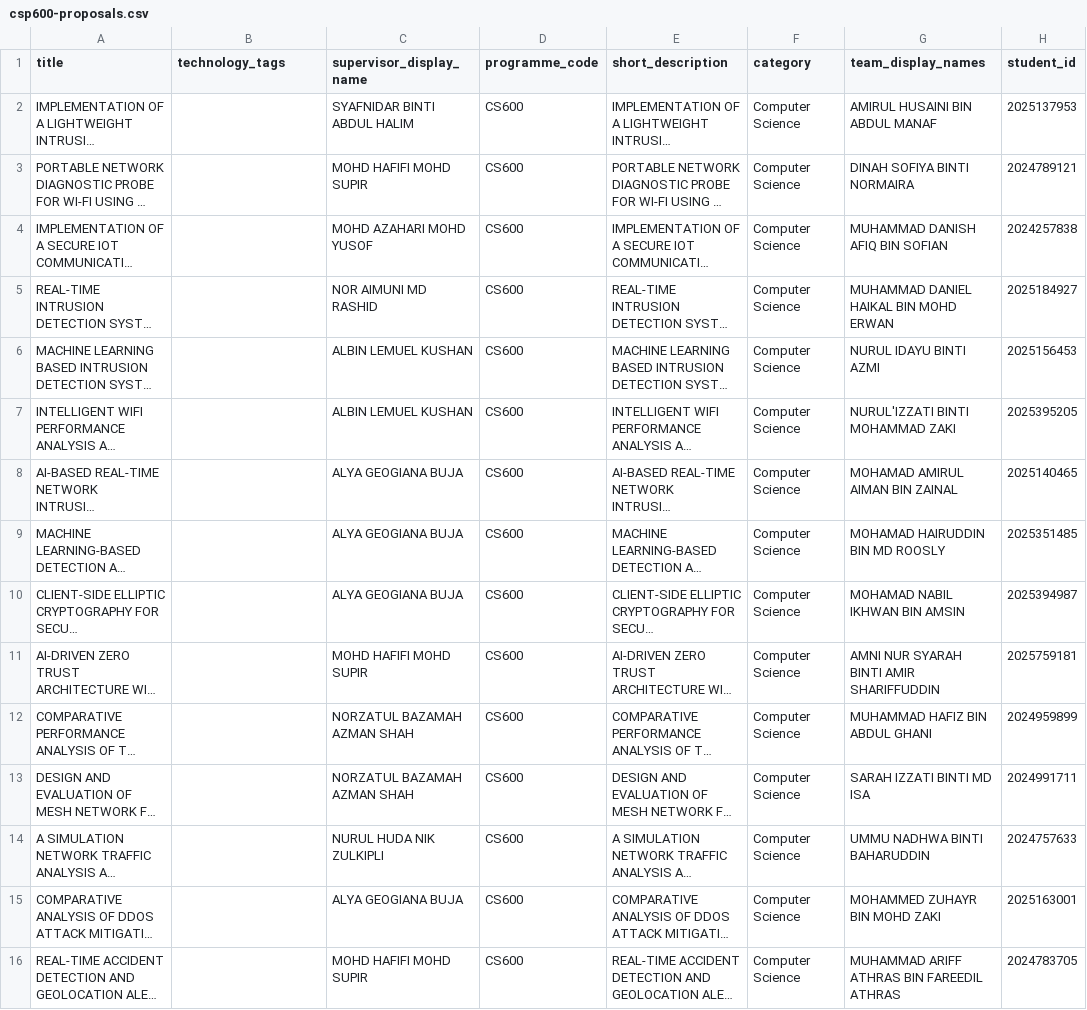
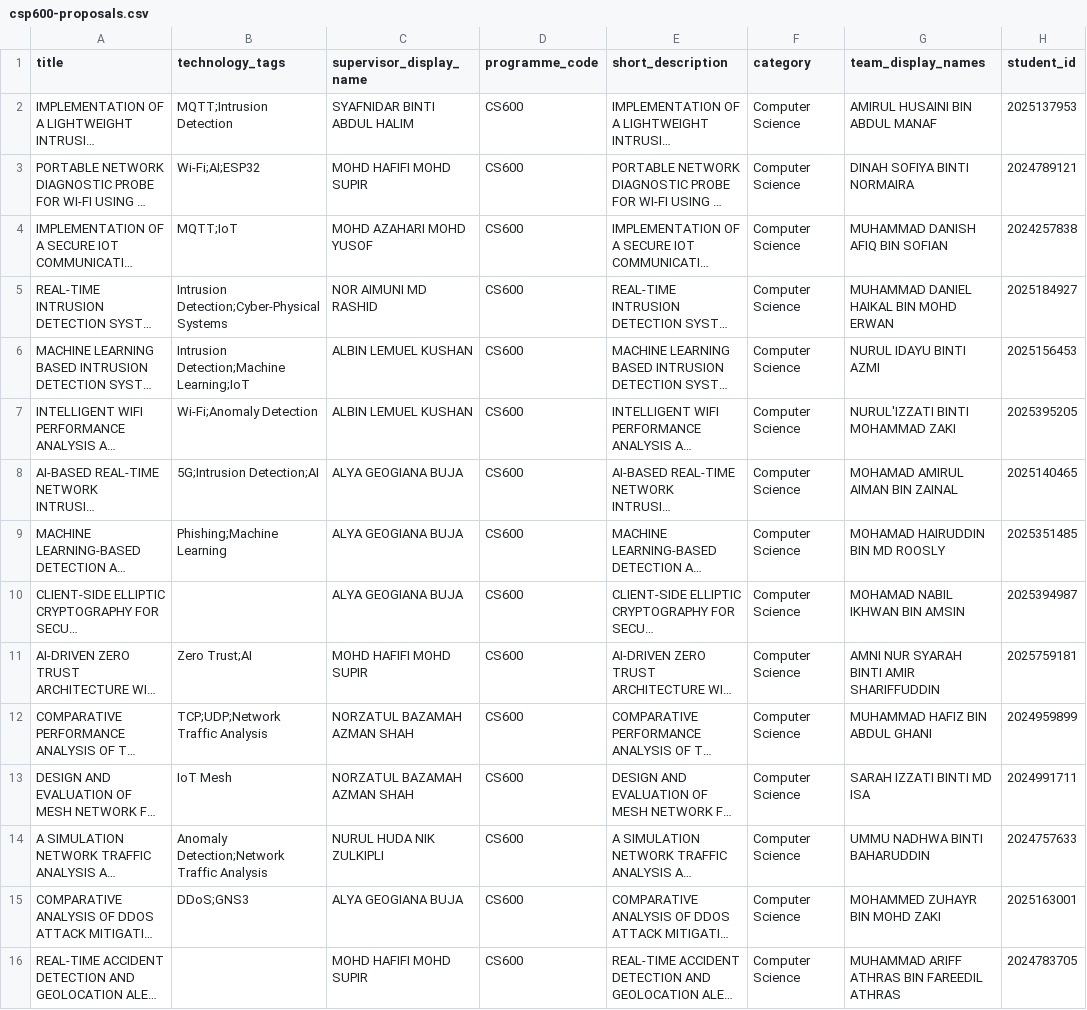
Before and after one commit to Albinlk/FYPExpoHub, a CSV file: assets/data/csp600-proposals.csv, drawn as a sheet; only a part is shown; long unchanged cells end in …; the diff covers the shown part only; the diff names each change by its address in the sheet, - before the commit and + after, or states it on an @@ line.

Commit message:
feat: auto-extract technology tags from CSP600 project titles (60 unique tags, 62 tagged)

```diff
--- a/assets/data/csp600-proposals.csv
+++ b/assets/data/csp600-proposals.csv
-B2 (technology_tags): (empty)
+B2 (technology_tags): MQTT;Intrusion Detection
-B3 (technology_tags): (empty)
+B3 (technology_tags): Wi-Fi;AI;ESP32
-B4 (technology_tags): (empty)
+B4 (technology_tags): MQTT;IoT
-B5 (technology_tags): (empty)
+B5 (technology_tags): Intrusion Detection;Cyber-Physical Systems
-B6 (technology_tags): (empty)
+B6 (technology_tags): Intrusion Detection;Machine Learning;IoT
-B7 (technology_tags): (empty)
+B7 (technology_tags): Wi-Fi;Anomaly Detection
-B8 (technology_tags): (empty)
+B8 (technology_tags): 5G;Intrusion Detection;AI
-B9 (technology_tags): (empty)
+B9 (technology_tags): Phishing;Machine Learning
-B11 (technology_tags): (empty)
+B11 (technology_tags): Zero Trust;AI
-B12 (technology_tags): (empty)
+B12 (technology_tags): TCP;UDP;Network Traffic Analysis
-B13 (technology_tags): (empty)
+B13 (technology_tags): IoT Mesh
-B14 (technology_tags): (empty)
+B14 (technology_tags): Anomaly Detection;Network Traffic Analysis
-B15 (technology_tags): (empty)
+B15 (technology_tags): DDoS;GNS3
```
Also changed, not shown: 49 edited cells elsewhere in this file, 1 other file.
